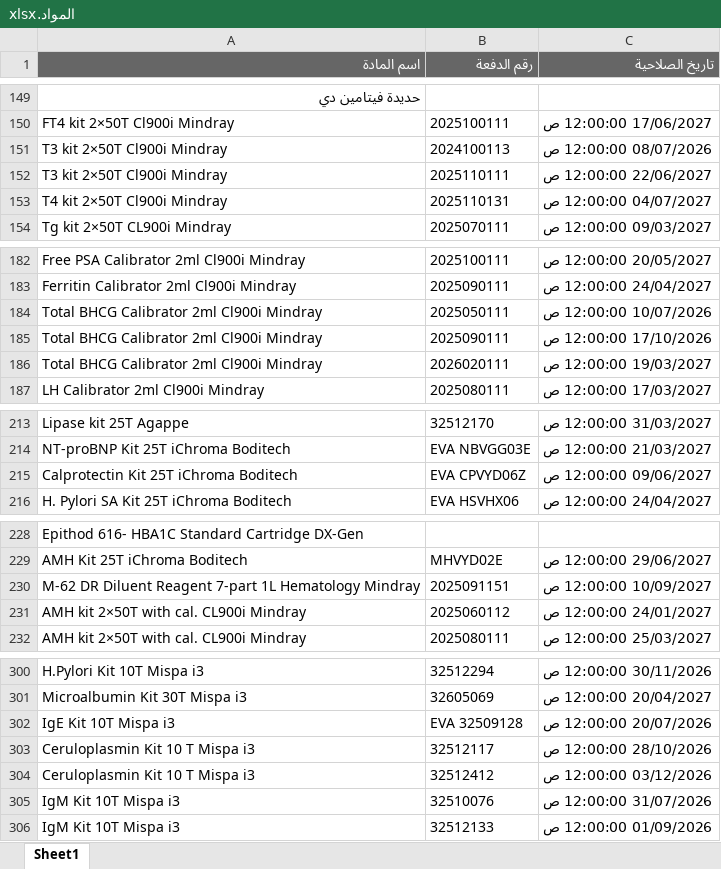
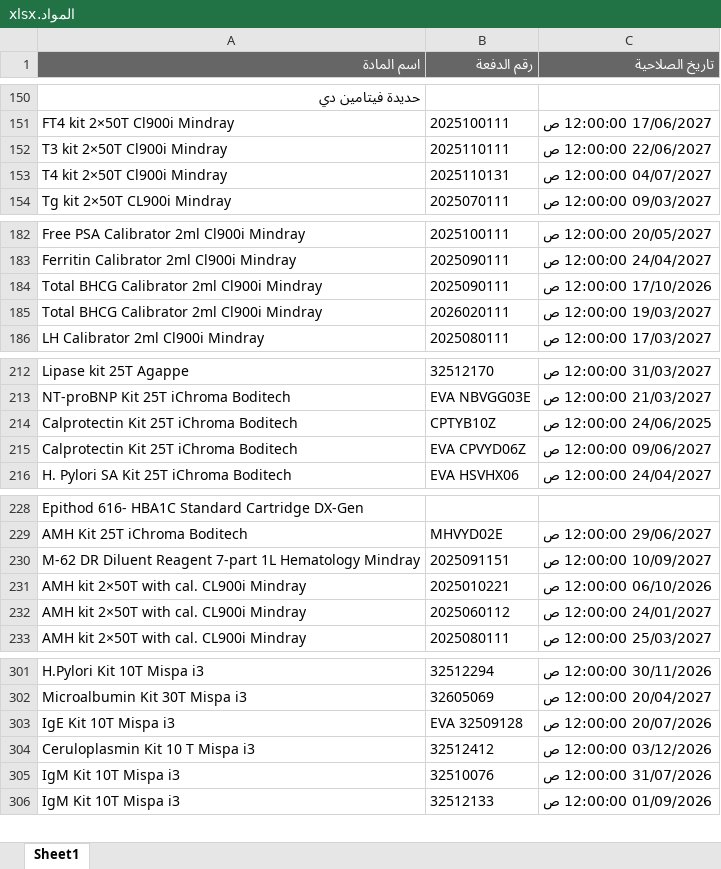
Before and after one commit to abdallawolf92/expiry-check, an Excel workbook: المواد.xlsx, sheet Sheet1, drawn as a sheet; only a part is shown, gaps mark what is left out; values as stored, in another font and other column widths than the file's, no borders; removed rows and columns are numbered as before the commit, all else as after; the diff covers the shown part only; the diff names each change by its address in the sheet, - before the commit and + after, or states it on an @@ line.

```diff
--- a/المواد.xlsx (sheet Sheet1)
+++ b/المواد.xlsx (sheet Sheet1)
-row 151: T3 kit 2×50T Cl900i Mindray | 2024100113 | 08/07/2026 12:00:00 ص
-row 184: Total BHCG Calibrator 2ml Cl900i Mindray | 2025050111 | 10/07/2026 12:00:00 ص
+row 214: Calprotectin Kit 25T iChroma Boditech | CPTYB10Z | 24/06/2025 12:00:00 ص
+row 231: AMH kit 2×50T with cal. CL900i Mindray | 2025010221 | 06/10/2026 12:00:00 ص
-row 303: Ceruloplasmin Kit 10 T Mispa i3 | 32512117 | 28/10/2026 12:00:00 ص
```
Also changed, not shown: 4 added rows and 4 removed rows elsewhere in this sheet.
